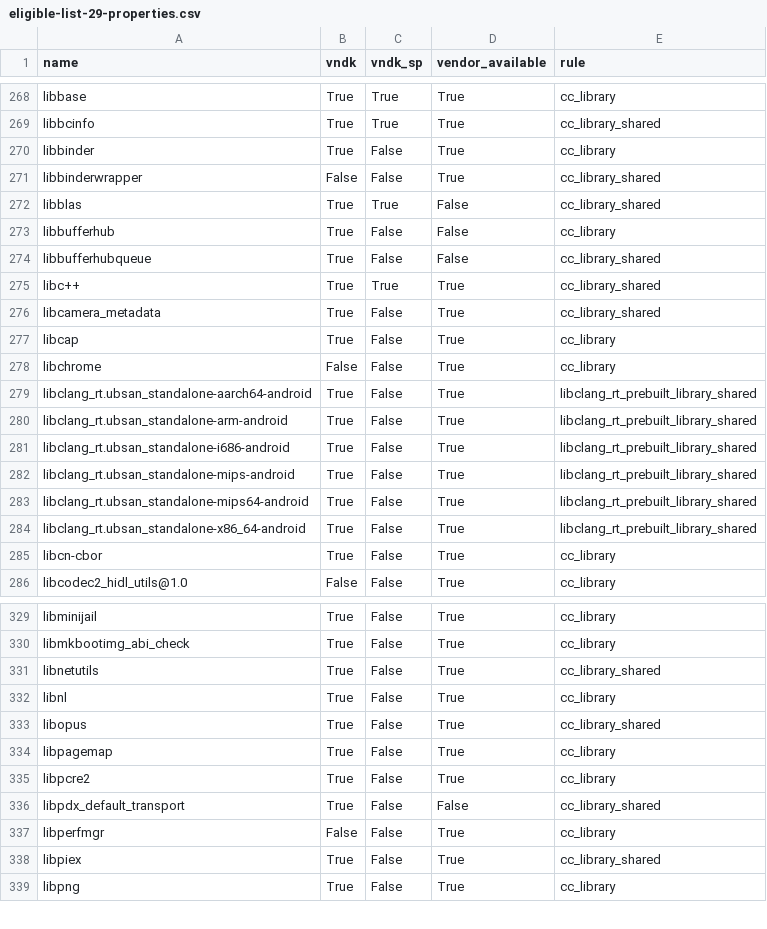
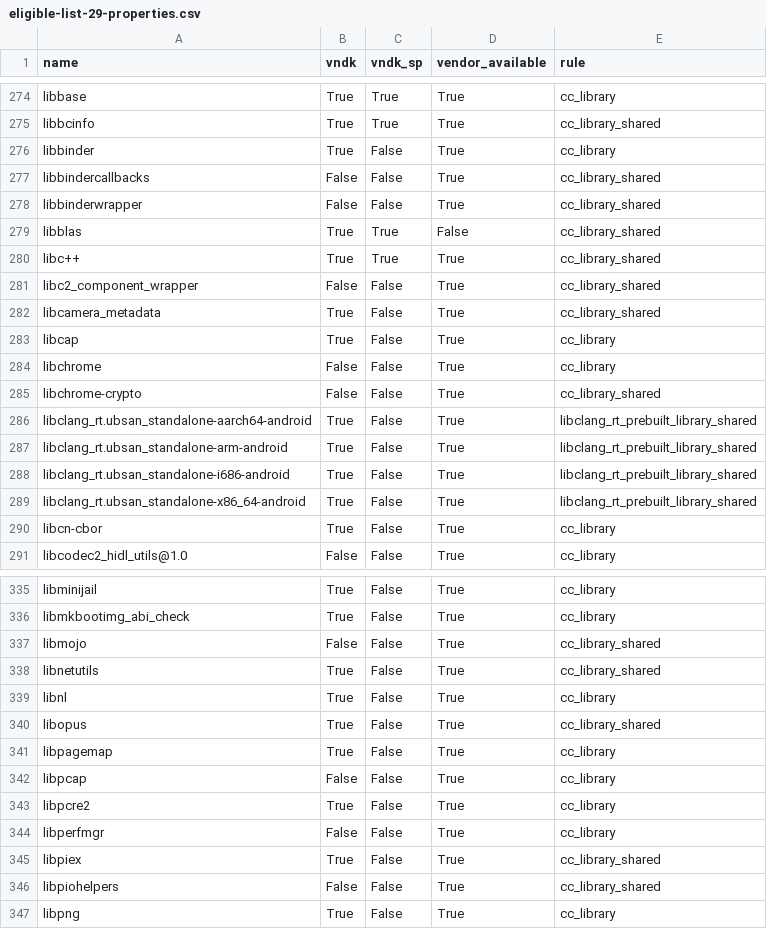
Before and after one commit to bluestacks/development-a16, a CSV file: vndk/tools/definition-tool/datasets/eligible-list-29-properties.csv, drawn as a sheet; only a part is shown, gaps mark what is left out; the diff covers the shown part only.

Commit message:
vndk-def: Update eligible-list-29.csv
This commit updates eligible-list-29.csv.

Test: vndk_definition_tool.py deps-insight --tag-file ...
Change-Id: I0d7184778ed0a6ea98acc2ec83562f72c51f1082

```diff
--- a/vndk/tools/definition-tool/datasets/eligible-list-29-properties.csv
+++ b/vndk/tools/definition-tool/datasets/eligible-list-29-properties.csv
@@ -270,7 +276,7 @@ libbcinfo,True,True,True,cc_library_shared
 libbinder,True,False,True,cc_library
+libbindercallbacks,False,False,True,cc_library_shared
 libbinderwrapper,False,False,True,cc_library_shared
 libblas,True,True,False,cc_library_shared
-libbufferhub,True,False,False,cc_library
-libbufferhubqueue,True,False,False,cc_library_shared
 libc++,True,True,True,cc_library_shared
+libc2_component_wrapper,False,False,True,cc_library_shared
 libcamera_metadata,True,False,True,cc_library_shared
@@ -278,2 +284,3 @@ libcap,True,False,True,cc_library
 libchrome,False,False,True,cc_library
+libchrome-crypto,False,False,True,cc_library_shared
 libclang_rt.ubsan_standalone-aarch64-android,True,False,True,libclang_rt_prebuilt_library_shared
@@ -281,4 +288,2 @@ libclang_rt.ubsan_standalone-arm-android,True,False,True,libclang_rt_prebuilt_li
 libclang_rt.ubsan_standalone-i686-android,True,False,True,libclang_rt_prebuilt_library_shared
-libclang_rt.ubsan_standalone-mips-android,True,False,True,libclang_rt_prebuilt_library_shared
-libclang_rt.ubsan_standalone-mips64-android,True,False,True,libclang_rt_prebuilt_library_shared
 libclang_rt.ubsan_standalone-x86_64-android,True,False,True,libclang_rt_prebuilt_library_shared
@@ -330,2 +336,3 @@ libminijail,True,False,True,cc_library
 libmkbootimg_abi_check,True,False,True,cc_library
+libmojo,False,False,True,cc_library_shared
 libnetutils,True,False,True,cc_library_shared
@@ -334,6 +341,7 @@ libopus,True,False,True,cc_library_shared
 libpagemap,True,False,True,cc_library
+libpcap,False,False,True,cc_library
 libpcre2,True,False,True,cc_library
-libpdx_default_transport,True,False,False,cc_library_shared
 libperfmgr,False,False,True,cc_library
 libpiex,True,False,True,cc_library_shared
+libpiohelpers,False,False,True,cc_library_shared
 libpng,True,False,True,cc_library
```
Also changed, not shown: 17 added rows and 4 edited cells elsewhere in this file, vndk/tools/definition-tool/datasets/eligible-list-29.csv.
